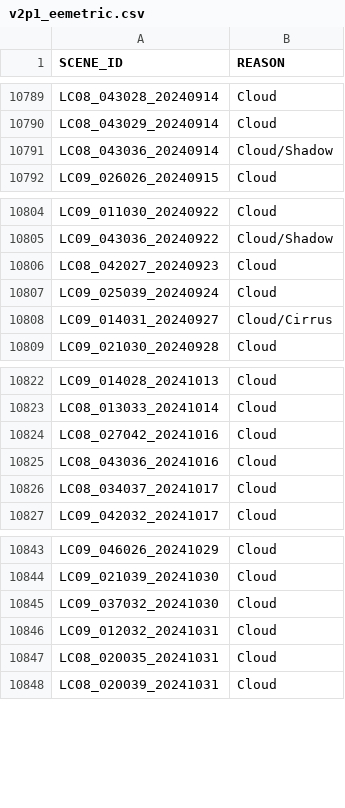
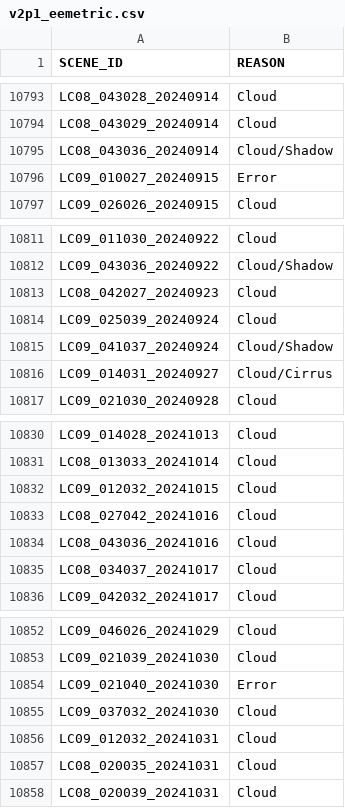
Before and after one commit to cgmorton/scene-skip-list, a CSV file: v2p1_eemetric.csv, drawn as a sheet; only a part is shown, gaps mark what is left out; the diff covers the shown part only; the diff names each change by its address in the sheet, - before the commit and + after, or states it on an @@ line.

```diff
--- a/v2p1_eemetric.csv
+++ b/v2p1_eemetric.csv
+row 10796: LC09_010027_20240915 | Error
+row 10815: LC09_041037_20240924 | Cloud/Shadow
+row 10832: LC09_012032_20241015 | Cloud
+row 10854: LC09_021040_20241030 | Error
```
Also changed, not shown: 11 added rows elsewhere in this file, 1 other file.
